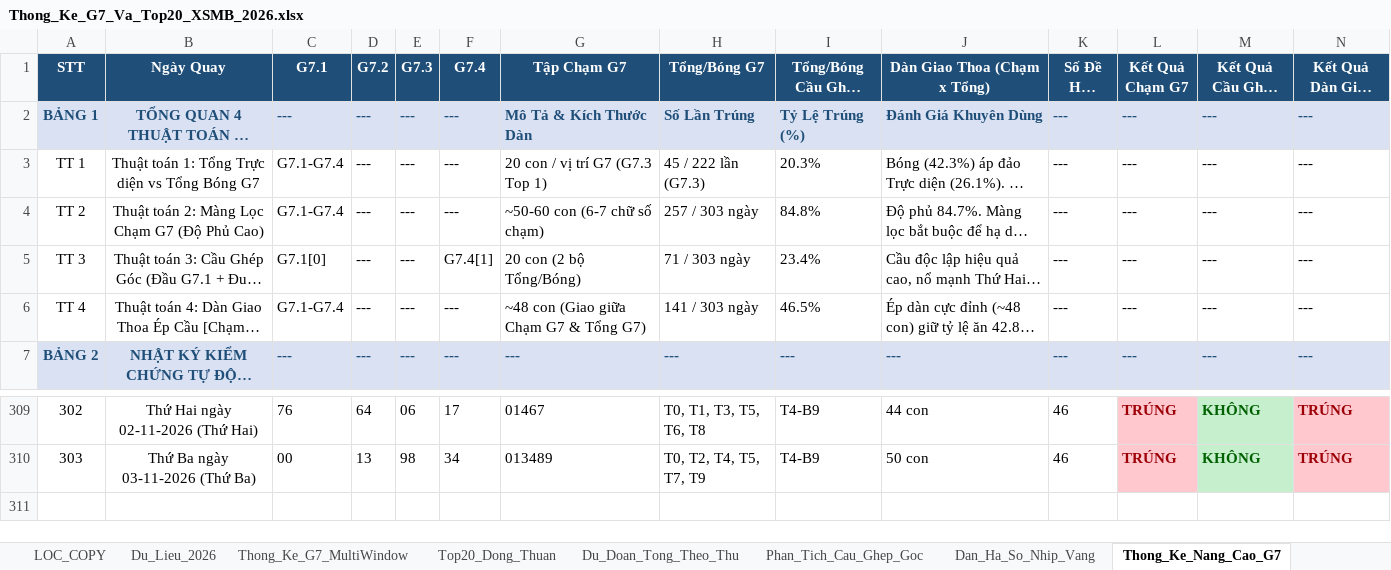
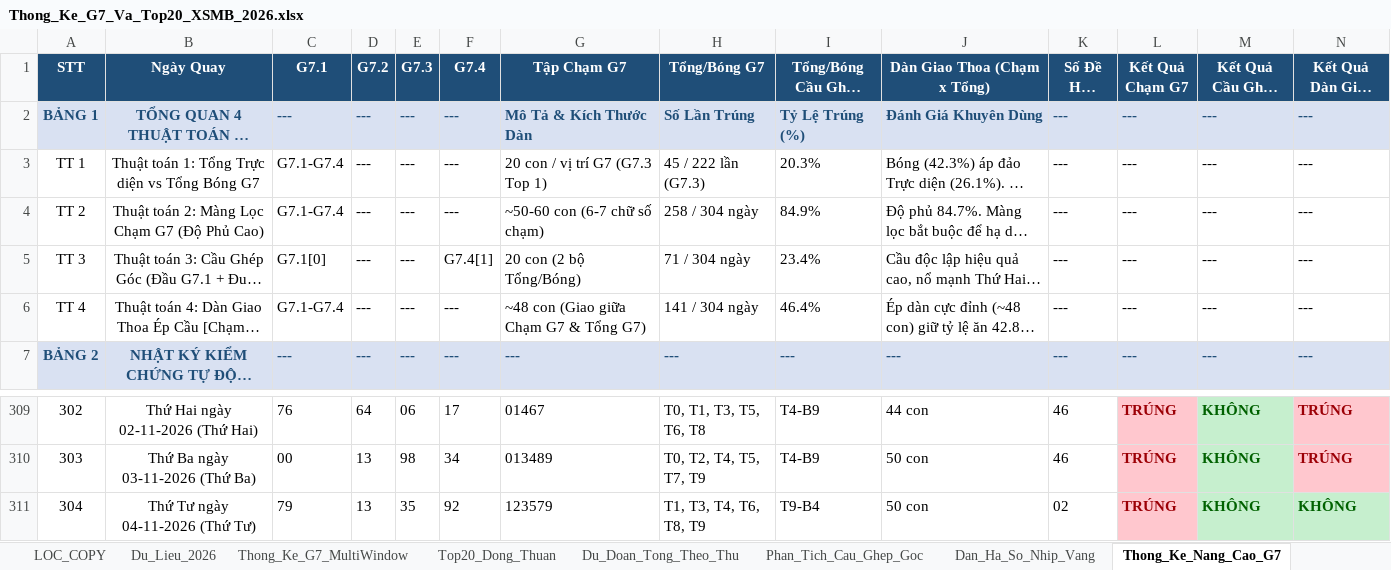
Before and after one commit to happiness2286-dot/67up97, an Excel workbook: Thong_Ke_G7_Va_Top20_XSMB_2026.xlsx, sheet Thong_Ke_Nang_Cao_G7, drawn as a sheet; only a part is shown, gaps mark what is left out; long unchanged cells end in …; values as stored, in another font and other column widths than the file's, no borders; rows hold the shown columns only; the diff names each change by its address in the sheet, - before the commit and + after, or states it on an @@ line.

```diff
--- a/Thong_Ke_G7_Va_Top20_XSMB_2026.xlsx (sheet Thong_Ke_Nang_Cao_G7)
+++ b/Thong_Ke_G7_Va_Top20_XSMB_2026.xlsx (sheet Thong_Ke_Nang_Cao_G7)
-H4 (Tổng/Bóng G7): 257 / 303 ngày
+H4 (Tổng/Bóng G7): 258 / 304 ngày
-I4 (Tổng/Bóng Cầu Ghép Góc): 84.8%
+I4 (Tổng/Bóng Cầu Ghép Góc): 84.9%
-H5 (Tổng/Bóng G7): 71 / 303 ngày
+H5 (Tổng/Bóng G7): 71 / 304 ngày
-H6 (Tổng/Bóng G7): 141 / 303 ngày
+H6 (Tổng/Bóng G7): 141 / 304 ngày
-I6 (Tổng/Bóng Cầu Ghép Góc): 46.5%
+I6 (Tổng/Bóng Cầu Ghép Góc): 46.4%
+row 311: 304 | Thứ Tư ngày 04-11-2026 (Thứ Tư) | 79 | 13 | 35 | 92 | 123579 | T1, T3, T4, T6, T8, T9 | T9-B4 | 50 con | 02 | TRÚNG | KHÔNG | KHÔNG
```
Also changed, not shown: sheet Lich_Su_Nuoi_Khung_3Ngay, sheet Top20_Dong_Thuan, sheet Dan_Ha_So_Nhip_Vang, sheet Du_Lieu_2026, sheet Du_Doan_Tong_Theo_Thu, sheet Thong_Ke_Dau_Duoi, 2 more sheets, 6 other files.
